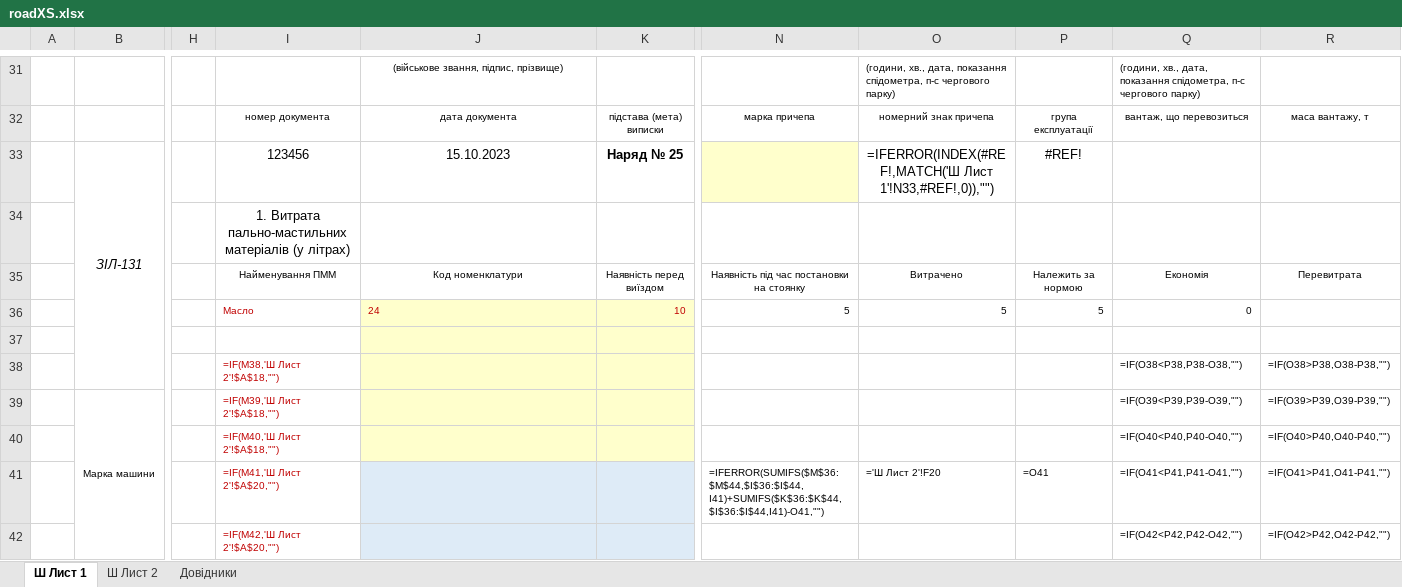
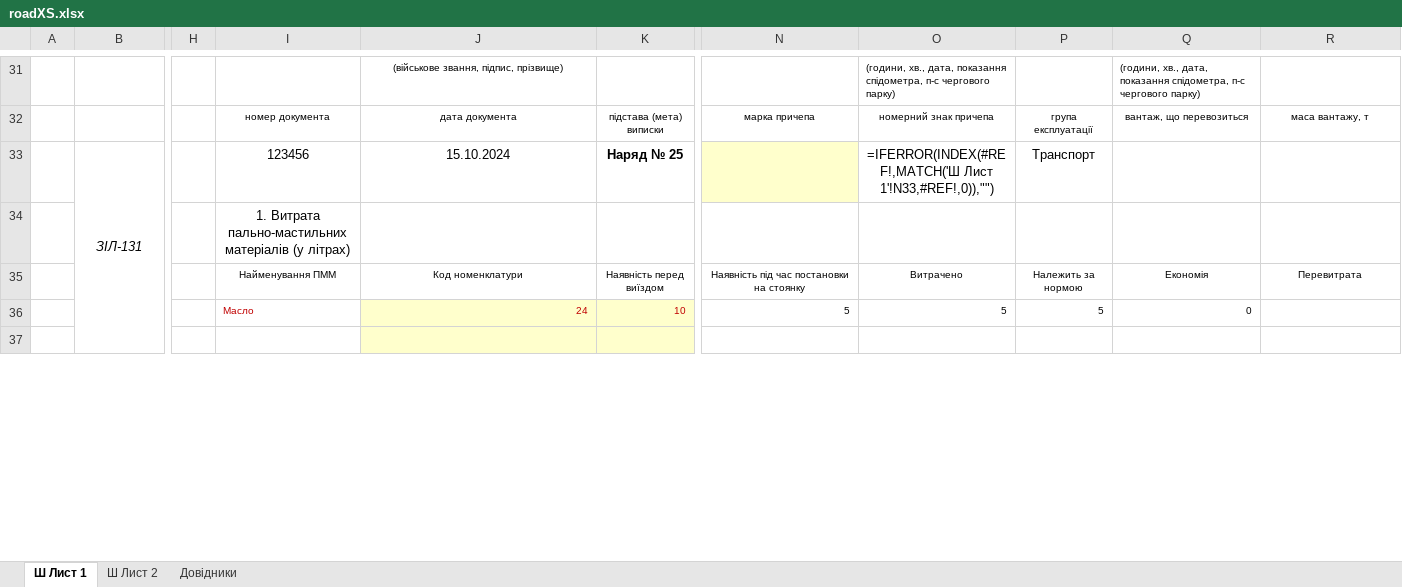
Before and after one commit to mikhail2574/project-road-map, an Excel workbook: src/backend/fileStorage/excel/roadXS.xlsx, sheet Ш Лист 1, drawn as a sheet; only a part is shown, gaps mark what is left out; values as stored, in another font and other column widths than the file's, no borders; formulas without a stored value are shown as written; conditional formats not drawn; removed rows and columns are numbered as before the commit, all else as after; rows hold the shown columns only; the diff covers the shown part only; the diff names each change by its address in the sheet, - before the commit and + after, or states it on an @@ line.

```diff
--- a/src/backend/fileStorage/excel/roadXS.xlsx (sheet Ш Лист 1)
+++ b/src/backend/fileStorage/excel/roadXS.xlsx (sheet Ш Лист 1)
-J33: 15.10.2023
+J33: 15.10.2024
-P33: #REF!
+P33: Транспорт
-J36 alignment: left
+J36 alignment: right
-row 38:  |  |  | =IF(M38,'Ш Лист 2'!$A$18,"") |  |  |  |  |  | =IF(O38<P38,P38-O38,"") | =IF(O38>P38,O38-P38,"")
-row 39:  | Марка машини |  | =IF(M39,'Ш Лист 2'!$A$18,"") |  |  |  |  |  | =IF(O39<P39,P39-O39,"") | =IF(O39>P39,O39-P39,"")
-row 40:  |  |  | =IF(M40,'Ш Лист 2'!$A$18,"") |  |  |  |  |  | =IF(O40<P40,P40-O40,"") | =IF(O40>P40,O40-P40,"")
-row 41:  |  |  | =IF(M41,'Ш Лист 2'!$A$20,"") |  |  | =IFERROR(SUMIFS($M$36:$M$44,$I$36:$I$44,I41)+SUMIFS($K$36:$K$44,$I$36:$I$44,I41)-O41,"") | ='Ш Лист 2'!F20 | =O41 | =IF(O41<P41,P41-O41,"") | =IF(O41>P41,O41-P41,"")
-row 42:  |  |  | =IF(M42,'Ш Лист 2'!$A$20,"") |  |  |  |  |  | =IF(O42<P42,P42-O42,"") | =IF(O42>P42,O42-P42,"")
```
Also changed, not shown: 7 added rows, 2 removed rows and 3 edited cells elsewhere in this sheet, sheet Ш Лист 2, formulas that keep their value, 12 other files.
